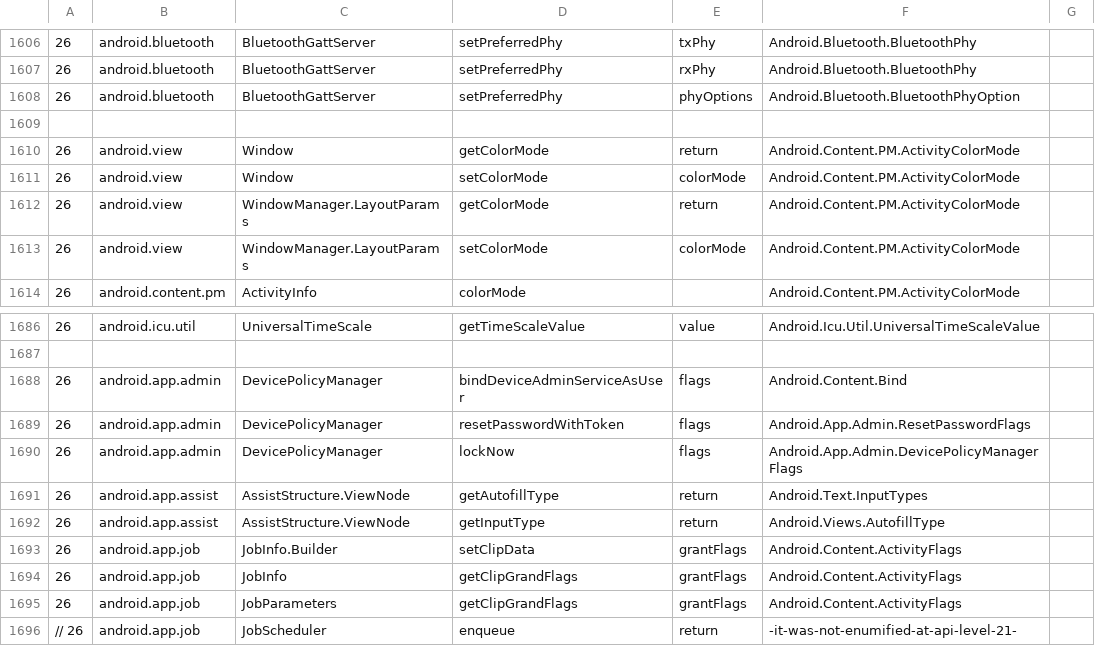
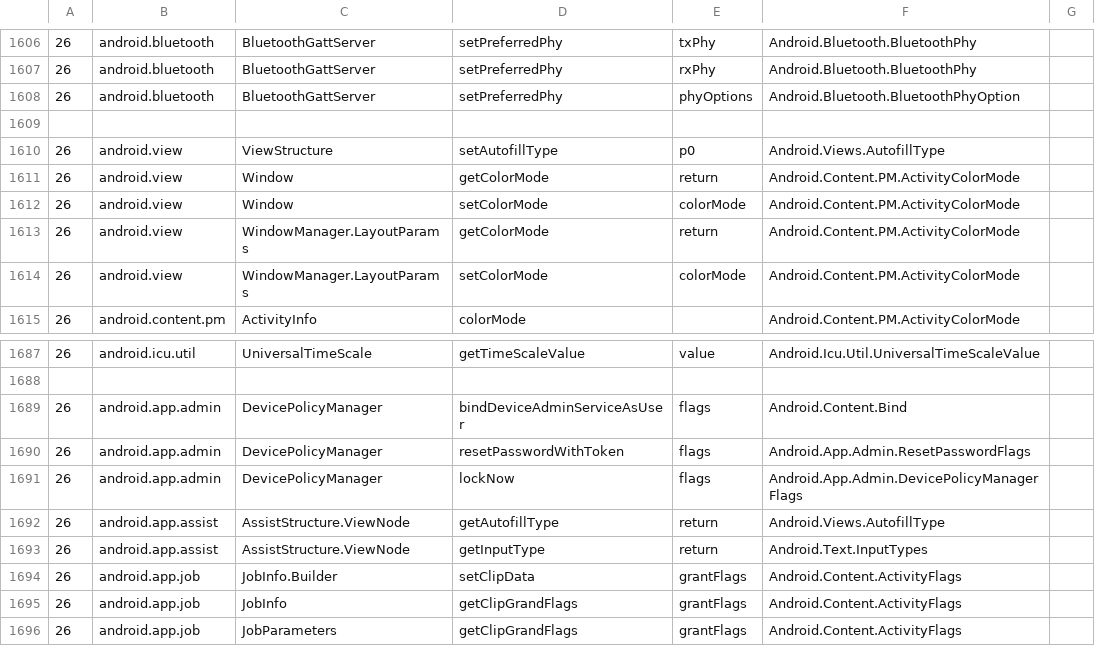
Before and after one commit to dotnet/android, a CSV file: build-tools/enumification-helpers/methodmap.ext.csv, drawn as a sheet; only a part is shown, gaps mark what is left out; the shorter side is filled out with more unchanged rows.

Commit message:
[Mono.Android] Fix ViewStructure enumification
Fixes: https://bugzilla.xamarin.com/show_bug.cgi?id=59655

Bumps to xamarin-android-api-compatibility/master/7fce46a4.

Enumify `Android.Views.ViewStructure.SetAutofillType()`.

```diff
--- a/build-tools/enumification-helpers/methodmap.ext.csv
+++ b/build-tools/enumification-helpers/methodmap.ext.csv
@@ -1609,2 +1609,3 @@
 
+26, android.view, ViewStructure, setAutofillType, p0, Android.Views.AutofillType
 26, android.view, Window, getColorMode, return, Android.Content.PM.ActivityColorMode
@@ -1690,4 +1691,4 @@
 26, android.app.admin, DevicePolicyManager, lockNow, flags, Android.App.Admin.DevicePolicyManagerFlags
-26, android.app.assist, AssistStructure.ViewNode, getAutofillType, return, Android.Text.InputTypes
-26, android.app.assist, AssistStructure.ViewNode, getInputType, return, Android.Views.AutofillType
+26, android.app.assist, AssistStructure.ViewNode, getAutofillType, return, Android.Views.AutofillType
+26, android.app.assist, AssistStructure.ViewNode, getInputType, return, Android.Text.InputTypes
 26, android.app.job, JobInfo.Builder, setClipData, grantFlags, Android.Content.ActivityFlags
```
Also changed, not shown: src/Mono.Android/methodmap.csv.
